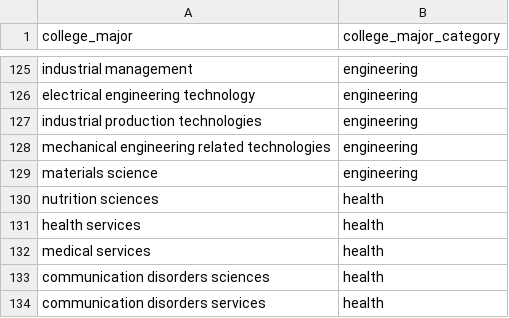
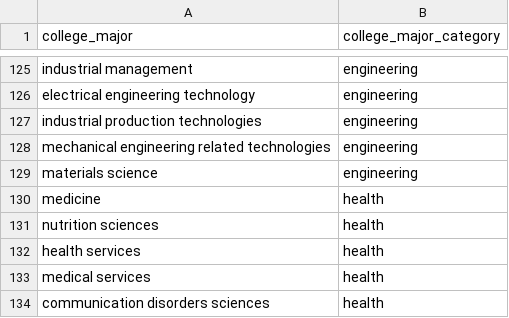
Before and after one commit to brendanmcc02/masters-thesis, a TSV file: datasets/open-psychometrics/filtered_college_majors_2012_usa.tsv, drawn as a sheet; only a part is shown, gaps mark what is left out; the shorter side is filled out with more unchanged rows; the diff names each change by its address in the sheet, - before the commit and + after, or states it on an @@ line.

```diff
--- a/datasets/open-psychometrics/filtered_college_majors_2012_usa.tsv
+++ b/datasets/open-psychometrics/filtered_college_majors_2012_usa.tsv
+row 130: medicine | health
```
Also changed, not shown: 2 other files.
